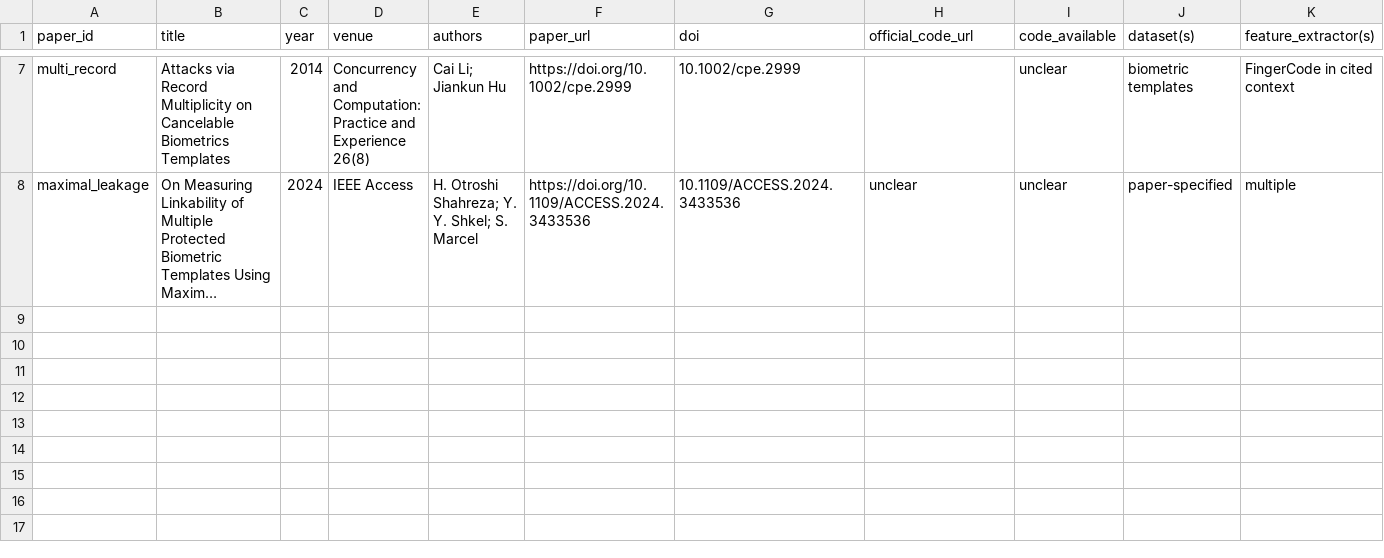
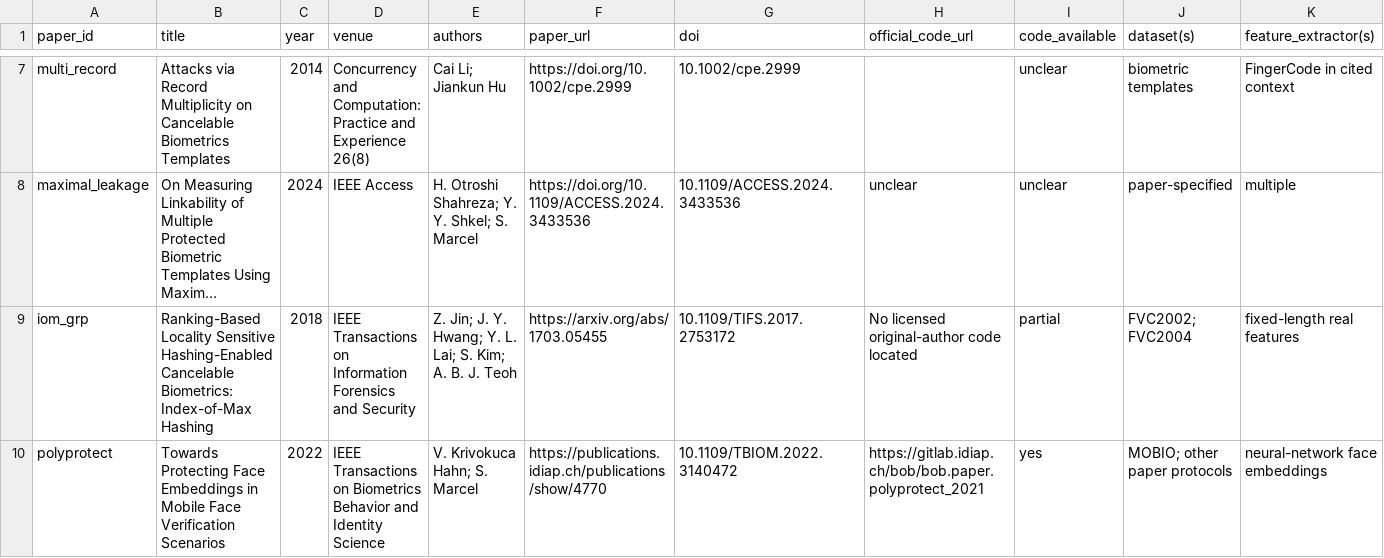
Before and after one commit to gigioneggiando/biometric-template-leakage, a CSV file: docs/literature/literature_matrix.csv, drawn as a sheet; only a part is shown, gaps mark what is left out; long unchanged cells end in …; rows hold the shown columns only; the diff names each change by its address in the sheet, - before the commit and + after, or states it on an @@ line.

Commit message:
Refine dataset and protection shortlist

```diff
--- a/docs/literature/literature_matrix.csv
+++ b/docs/literature/literature_matrix.csv
+row 9: iom_grp | Ranking-Based Locality Sensitive Hashing-Enabled Cancelable Biometrics: Index-of-Max Hashing | 2018 | IEEE Transactions on Information Forensics and Security | Z. Jin; J. Y. Hwang; Y. L. Lai; S. Kim; A. B. J. Teoh | https://arxiv.org/abs/1703.05455 | 10.1109/TIFS.2017.2753172 | No licensed original-author code located | partial | FVC2002; FVC2004 | fixed-length real features
+row 10: polyprotect | Towards Protecting Face Embeddings in Mobile Face Verification Scenarios | 2022 | IEEE Transactions on Biometrics Behavior and Identity Science | V. Krivokuca Hahn; S. Marcel | https://publications.idiap.ch/publications/show/4770 | 10.1109/TBIOM.2022.3140472 | https://gitlab.idiap.ch/bob/bob.paper.polyprotect_2021 | yes | MOBIO; other paper protocols | neural-network face embeddings
```
Also changed, not shown: 7 other files.
